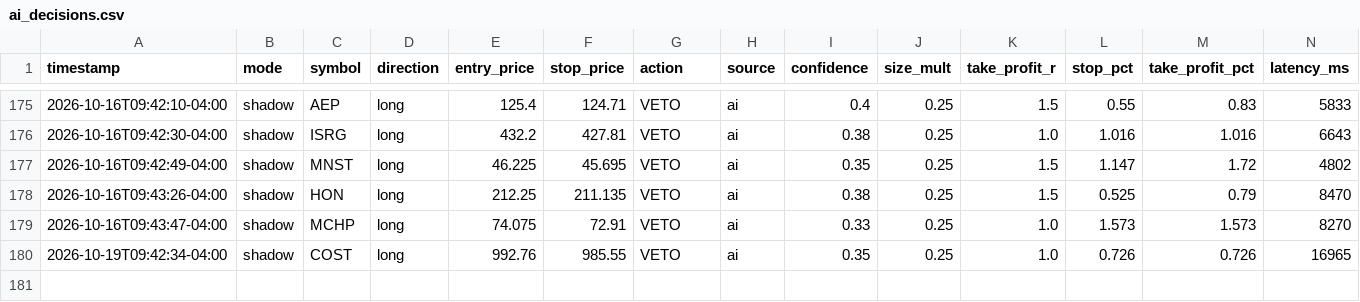
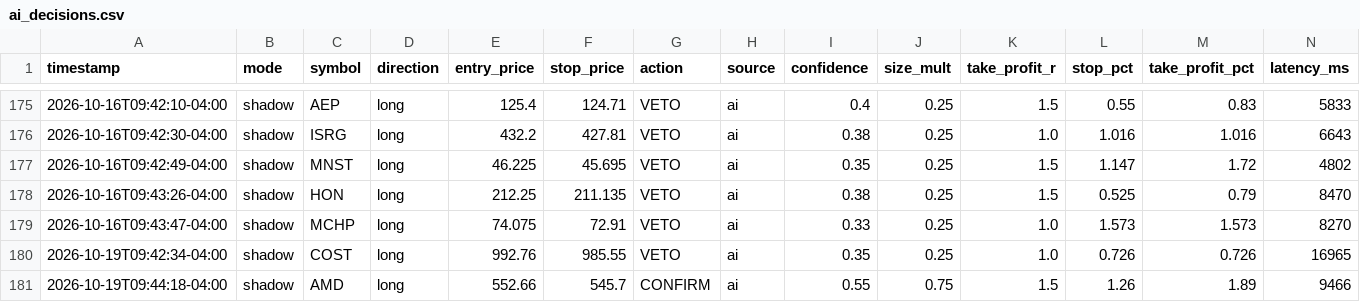
Before and after one commit to patrickobirmingham-eng/POB-CL-DT, a CSV file: ai_decisions.csv, drawn as a sheet; only a part is shown, gaps mark what is left out; rows hold the shown columns only; the diff names each change by its address in the sheet, - before the commit and + after, or states it on an @@ line.

```diff
--- a/ai_decisions.csv
+++ b/ai_decisions.csv
+row 181: 2026-10-19T09:44:18-04:00 | shadow | AMD | long | 552.66 | 545.7 | CONFIRM | ai | 0.55 | 0.75 | 1.5 | 1.26 | 1.89 | 9466
```
Also changed, not shown: 1 other file.
